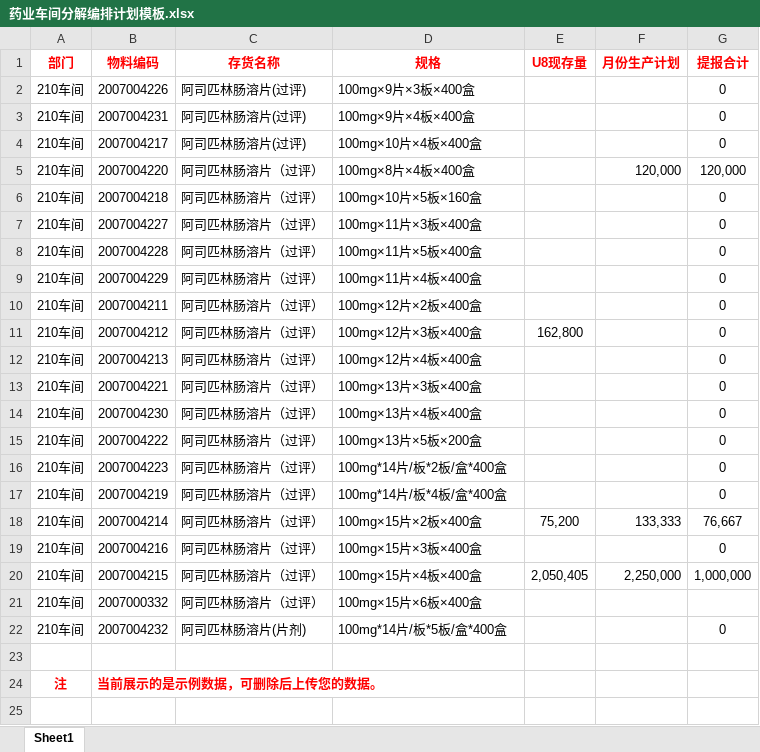
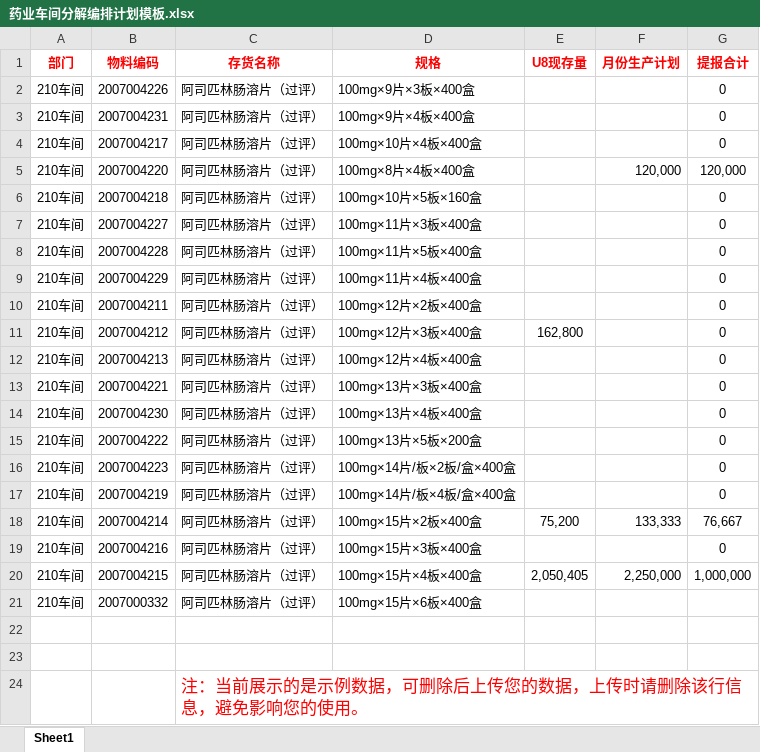
Before and after one commit to Gosllyly/TDSMS, an Excel workbook: media/templates/药业车间分解编排计划模板.xlsx, sheet Sheet1, drawn as a sheet; values as stored, in another font and other column widths than the file's, no borders; removed rows and columns are numbered as before the commit, all else as after; the diff names each change by its address in the sheet, - before the commit and + after, or states it on an @@ line.

```diff
--- a/media/templates/药业车间分解编排计划模板.xlsx (sheet Sheet1)
+++ b/media/templates/药业车间分解编排计划模板.xlsx (sheet Sheet1)
-C2:C4 (存货名称): 阿司匹林肠溶片(过评)
+C2:C4 (存货名称): 阿司匹林肠溶片（过评）
-D16 (规格): 100mg*14片/板*2板/盒*400盒
+D16 (规格): 100mg×14片/板×2板/盒×400盒
-D17 (规格): 100mg*14片/板*4板/盒*400盒
+D17 (规格): 100mg×14片/板×4板/盒×400盒
-row 22: 210车间 | 2007004232 | 阿司匹林肠溶片(片剂) | 100mg*14片/板*5板/盒*400盒 |  |  | 0
-row 23: 注 | 当前展示的是示例数据，可删除后上传您的数据。
+row 23: (empty)
+row 24:  |  | 注：当前展示的是示例数据，可删除后上传您的数据，上传时请删除该行信息，避免影响您的使用。
```
Also changed, not shown: media/templates/APS排产信息模板.xlsx, 11 other files.
